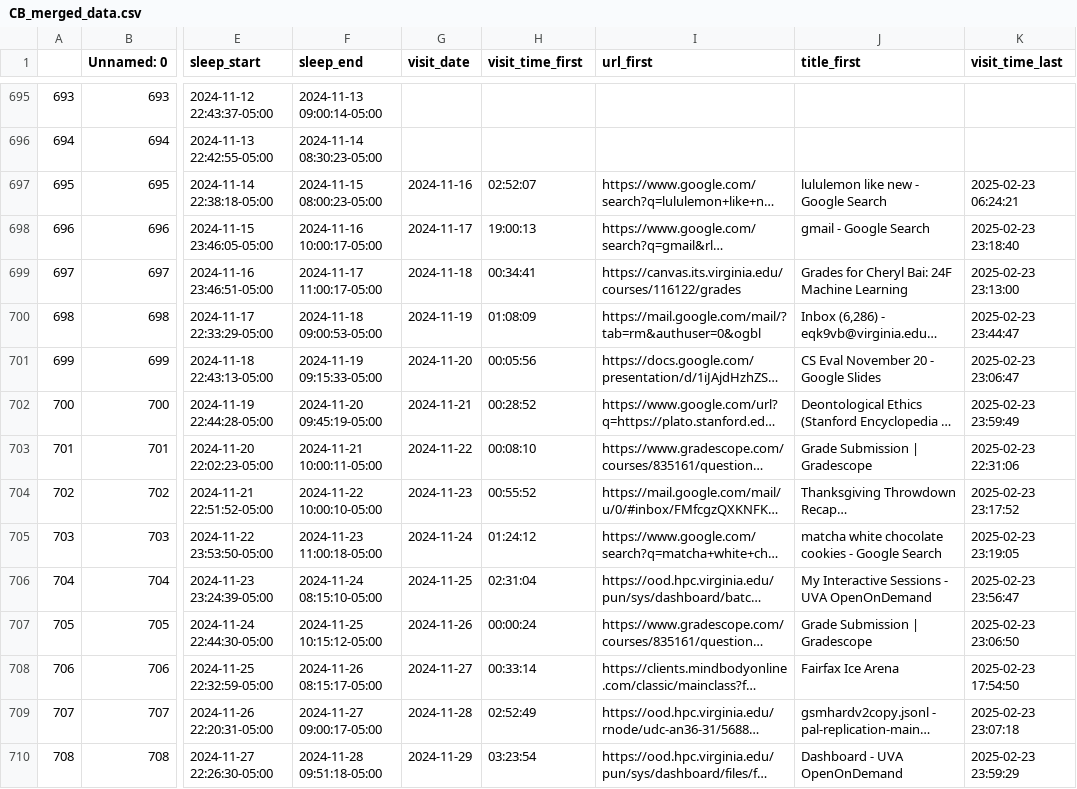
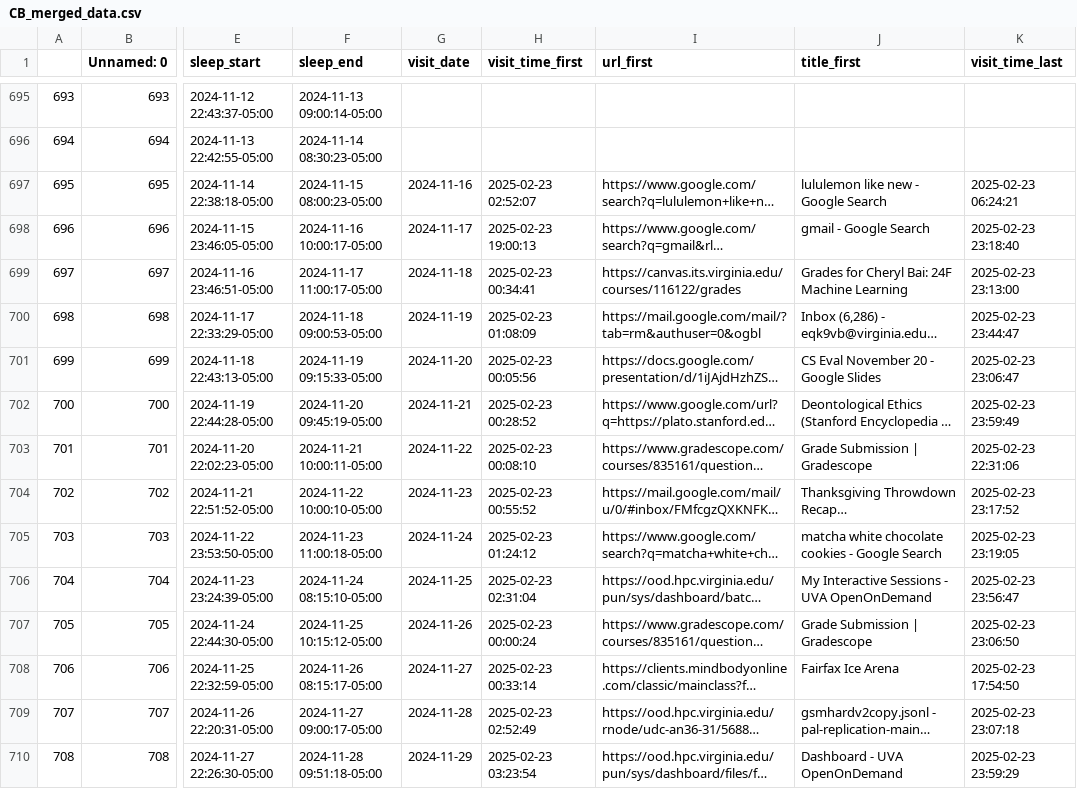
Before and after one commit to elaine-zhang12/google_takeout_sleep, a CSV file: CB_merged_data.csv, drawn as a sheet; only a part is shown, gaps mark what is left out; long unchanged cells end in …; the diff covers the shown part only; the diff names each change by its address in the sheet, - before the commit and + after, or states it on an @@ line.

```diff
--- a/CB_merged_data.csv
+++ b/CB_merged_data.csv
-H697 (visit_time_first): 02:52:07
+H697 (visit_time_first): 2025-02-23 02:52:07
-H698 (visit_time_first): 19:00:13
+H698 (visit_time_first): 2025-02-23 19:00:13
-H699 (visit_time_first): 00:34:41
+H699 (visit_time_first): 2025-02-23 00:34:41
-H700 (visit_time_first): 01:08:09
+H700 (visit_time_first): 2025-02-23 01:08:09
-H701 (visit_time_first): 00:05:56
+H701 (visit_time_first): 2025-02-23 00:05:56
-H702 (visit_time_first): 00:28:52
+H702 (visit_time_first): 2025-02-23 00:28:52
-H703 (visit_time_first): 00:08:10
+H703 (visit_time_first): 2025-02-23 00:08:10
-H704 (visit_time_first): 00:55:52
+H704 (visit_time_first): 2025-02-23 00:55:52
-H705 (visit_time_first): 01:24:12
+H705 (visit_time_first): 2025-02-23 01:24:12
-H706 (visit_time_first): 02:31:04
+H706 (visit_time_first): 2025-02-23 02:31:04
-H707 (visit_time_first): 00:00:24
+H707 (visit_time_first): 2025-02-23 00:00:24
-H708 (visit_time_first): 00:33:14
+H708 (visit_time_first): 2025-02-23 00:33:14
-H709 (visit_time_first): 02:52:49
+H709 (visit_time_first): 2025-02-23 02:52:49
-H710 (visit_time_first): 03:23:54
+H710 (visit_time_first): 2025-02-23 03:23:54
```
Also changed, not shown: 94 edited cells elsewhere in this file, 3 other files.
